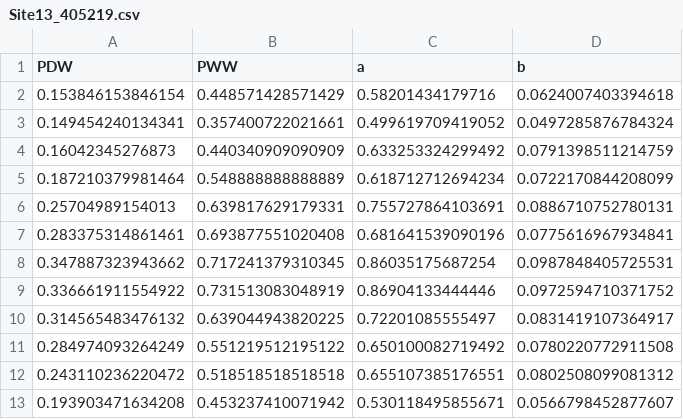
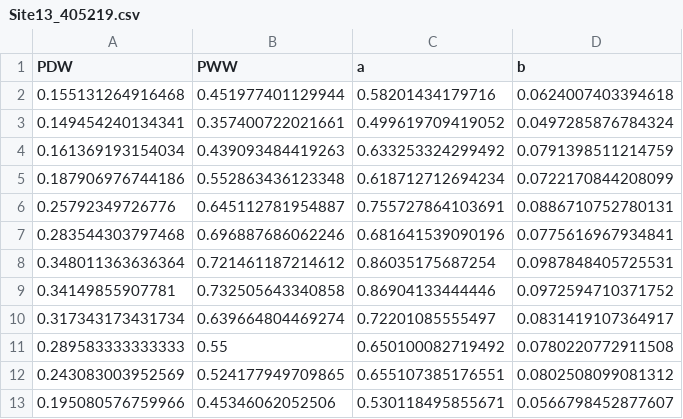
Before and after one commit to thienhuytruongnguyen/PilotStudy01, a CSV file: WGENmodel_parameter_eachSite/Site13_405219.csv, drawn as a sheet.

```diff
--- a/WGENmodel_parameter_eachSite/Site13_405219.csv
+++ b/WGENmodel_parameter_eachSite/Site13_405219.csv
@@ -1,13 +1,13 @@
 "PDW","PWW","a","b"
-0.153846153846154,0.448571428571429,0.58201434179716,0.0624007403394618
+0.155131264916468,0.451977401129944,0.58201434179716,0.0624007403394618
 0.149454240134341,0.357400722021661,0.499619709419052,0.0497285876784324
-0.16042345276873,0.440340909090909,0.633253324299492,0.0791398511214759
-0.187210379981464,0.548888888888889,0.618712712694234,0.0722170844208099
-0.25704989154013,0.639817629179331,0.755727864103691,0.0886710752780131
-0.283375314861461,0.693877551020408,0.681641539090196,0.0775616967934841
-0.347887323943662,0.717241379310345,0.86035175687254,0.0987848405725531
-0.336661911554922,0.731513083048919,0.86904133444446,0.0972594710371752
-0.314565483476132,0.639044943820225,0.72201085555497,0.0831419107364917
-0.284974093264249,0.551219512195122,0.650100082719492,0.0780220772911508
-0.243110236220472,0.518518518518518,0.655107385176551,0.0802508099081312
-0.193903471634208,0.453237410071942,0.530118495855671,0.0566798452877607
+0.161369193154034,0.439093484419263,0.633253324299492,0.0791398511214759
+0.187906976744186,0.552863436123348,0.618712712694234,0.0722170844208099
+0.25792349726776,0.645112781954887,0.755727864103691,0.0886710752780131
+0.283544303797468,0.696887686062246,0.681641539090196,0.0775616967934841
+0.348011363636364,0.721461187214612,0.86035175687254,0.0987848405725531
+0.34149855907781,0.732505643340858,0.86904133444446,0.0972594710371752
+0.317343173431734,0.639664804469274,0.72201085555497,0.0831419107364917
+0.289583333333333,0.55,0.650100082719492,0.0780220772911508
+0.243083003952569,0.524177949709865,0.655107385176551,0.0802508099081312
+0.195080576759966,0.45346062052506,0.530118495855671,0.0566798452877607
```
Also changed, not shown: WGENmodel_parameter_eachSite/Site16_226209.csv, WGENmodel_parameter_eachSite/Site25_709010.csv, 49 other files.
